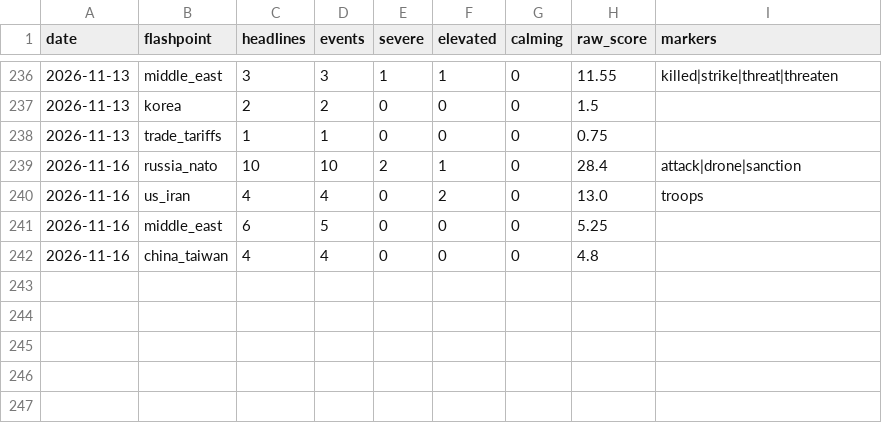
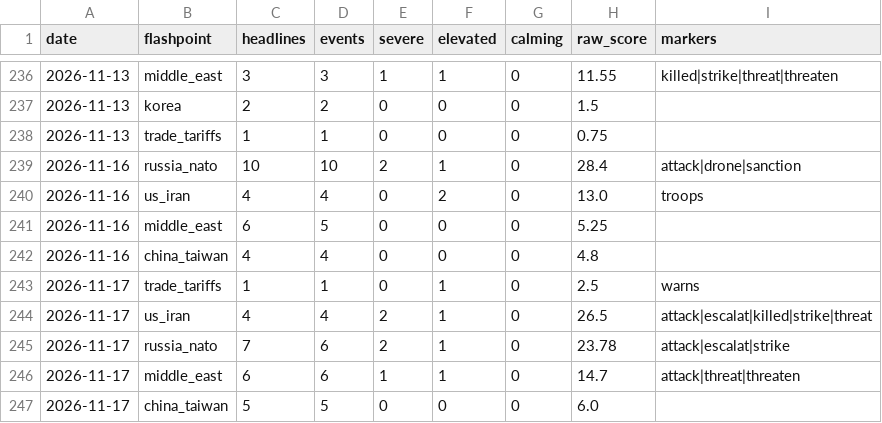
Before and after one commit to Istr4d1ng/GOLD-RISK-DATABASE, a CSV file: data/geo_history.csv, drawn as a sheet; only a part is shown, gaps mark what is left out.

```diff
--- a/data/geo_history.csv
+++ b/data/geo_history.csv
@@ -242 +242,6 @@ date,flashpoint,headlines,events,severe,elevated,calming,raw_score,markers
 2026-11-16,china_taiwan,4,4,0,0,0,4.8,
+2026-11-17,trade_tariffs,1,1,0,1,0,2.5,warns
+2026-11-17,us_iran,4,4,2,1,0,26.5,attack|escalat|killed|strike|threat
+2026-11-17,russia_nato,7,6,2,1,0,23.78,attack|escalat|strike
+2026-11-17,middle_east,6,6,1,1,0,14.7,attack|threat|threaten
+2026-11-17,china_taiwan,5,5,0,0,0,6.0,
```
Also changed, not shown: 27 other files.
